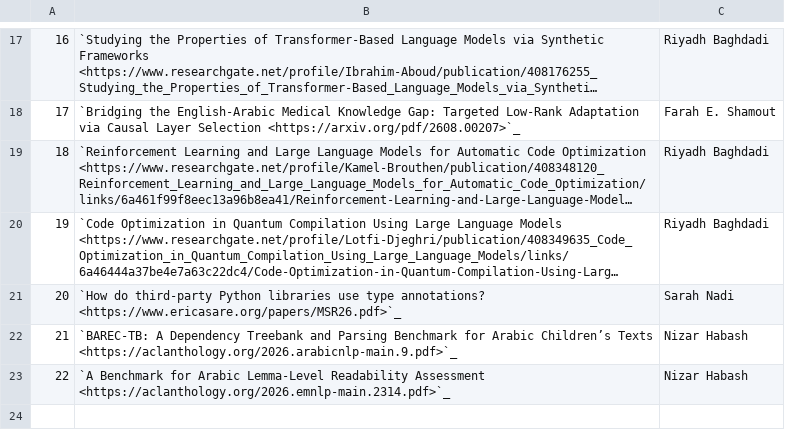
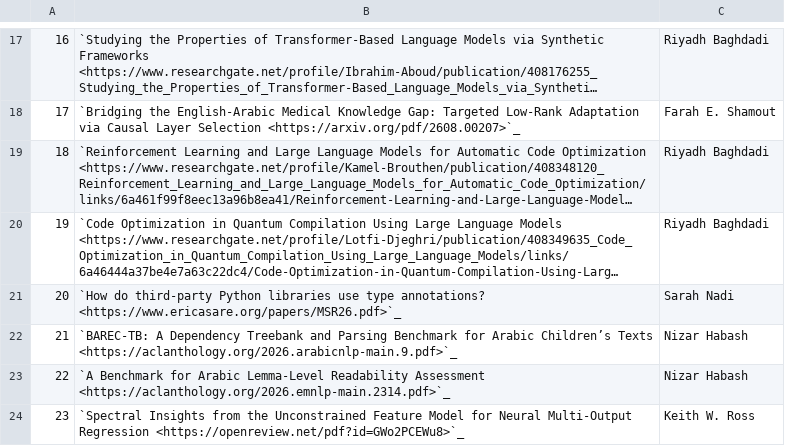
Before and after one commit to NYUAD-CRC/crc-docs, a CSV file: source/hpc/research/data/computer-2026.csv, drawn as a sheet; only a part is shown, gaps mark what is left out; long unchanged cells end in ….

```diff
--- a/source/hpc/research/data/computer-2026.csv
+++ b/source/hpc/research/data/computer-2026.csv
@@ -23 +23,2 @@
 22,"`A Benchmark for Arabic Lemma-Level Readability Assessment <https://aclanthology.org/2026.emnlp-main.2314.pdf>`_","Nizar Habash"
+23,"`Spectral Insights from the Unconstrained Feature Model for Neural Multi-Output Regression <https://openreview.net/pdf?id=GWo2PCEWu8>`_","Keith W. Ross"
```
Also changed, not shown: source/hpc/research/data/chemistry-2026.csv, source/hpc/research/data/engineering-2026.csv, 1 other file.
